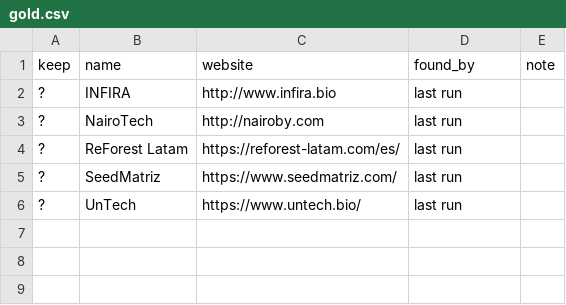
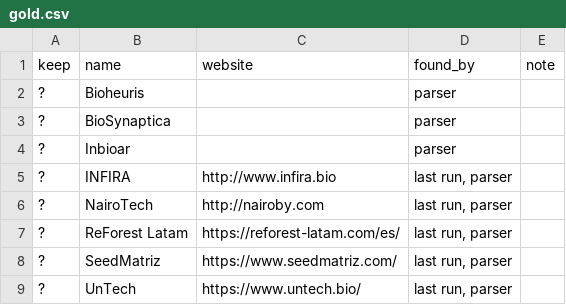
Before and after one commit to damofeigel/baquiano, a CSV file: evaluation/datasets/detection/aceleradoralitoral/gold.csv, drawn as a sheet.

```diff
--- a/evaluation/datasets/detection/aceleradoralitoral/gold.csv
+++ b/evaluation/datasets/detection/aceleradoralitoral/gold.csv
@@ -1,6 +1,9 @@
 keep,name,website,found_by,note
-?,INFIRA,http://www.infira.bio,last run,
-?,NairoTech,http://nairoby.com,last run,
-?,ReForest Latam,https://reforest-latam.com/es/,last run,
-?,SeedMatriz,https://www.seedmatriz.com/,last run,
-?,UnTech,https://www.untech.bio/,last run,
+?,Bioheuris,,parser,
+?,BioSynaptica,,parser,
+?,Inbioar,,parser,
+?,INFIRA,http://www.infira.bio,"last run, parser",
+?,NairoTech,http://nairoby.com,"last run, parser",
+?,ReForest Latam,https://reforest-latam.com/es/,"last run, parser",
+?,SeedMatriz,https://www.seedmatriz.com/,"last run, parser",
+?,UnTech,https://www.untech.bio/,"last run, parser",
```
Also changed, not shown: evaluation/datasets/detection/drapercygnus/gold.csv, evaluation/datasets/detection/kamay/gold.csv, 8 other files.
